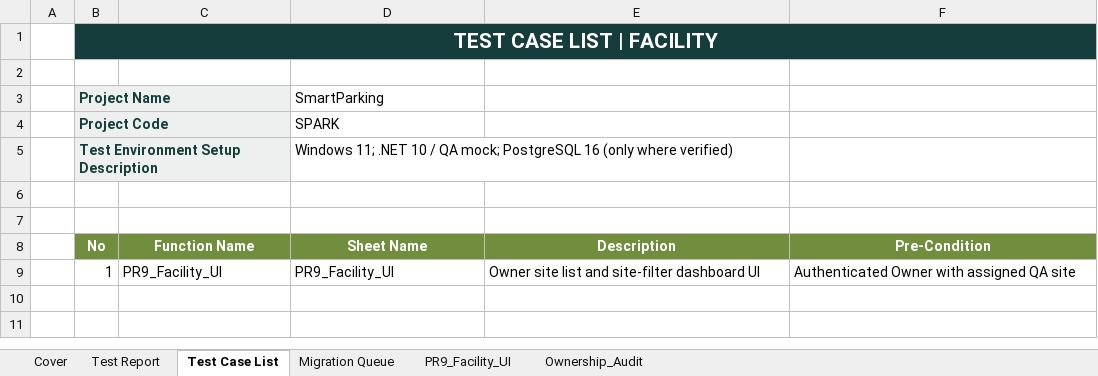
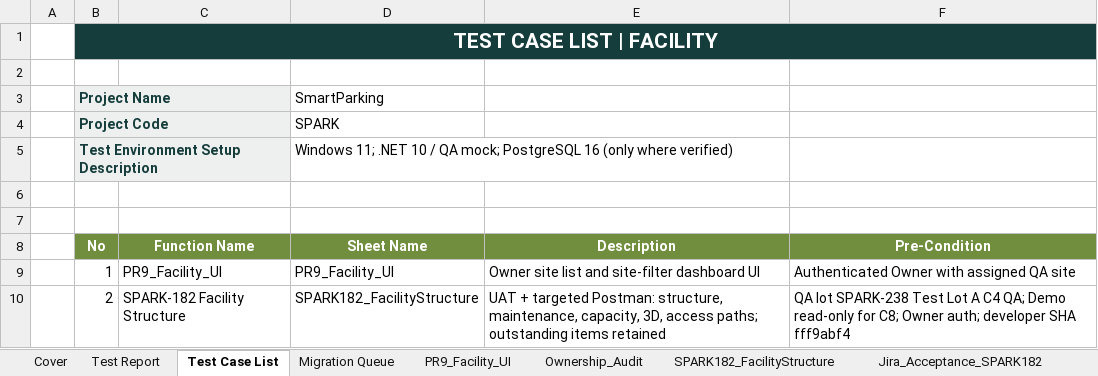
Before and after one commit to Quangthm/Mock-Project-Smart-Parking, an Excel workbook: docs/04-testing/test-cases/SmartParking_Facility_Master_TestCases.xlsx, sheet Test Case List, drawn as a sheet; values as stored, in another font and other column widths than the file's, no borders; the diff names each change by its address in the sheet, - before the commit and + after, or states it on an @@ line.

Commit message:
SPARK-182 test(facility): add QA master and evidence report

```diff
--- a/docs/04-testing/test-cases/SmartParking_Facility_Master_TestCases.xlsx (sheet Test Case List)
+++ b/docs/04-testing/test-cases/SmartParking_Facility_Master_TestCases.xlsx (sheet Test Case List)
+sheet tab: SPARK182_FacilityStructure
+sheet tab: Jira_Acceptance_SPARK182
+row 10:  | 2 | SPARK-182 Facility Structure | SPARK182_FacilityStructure | UAT + targeted Postman: structure, maintenance, capacity, 3D, access paths; outstanding items retained | QA lot SPARK-238 Test Lot A C4 QA; Demo read-only for C8; Owner auth; developer SHA fff9abf4
```
Also changed, not shown: sheet Test Report, sheet Cover, other sheet tabs, 1 other file.
